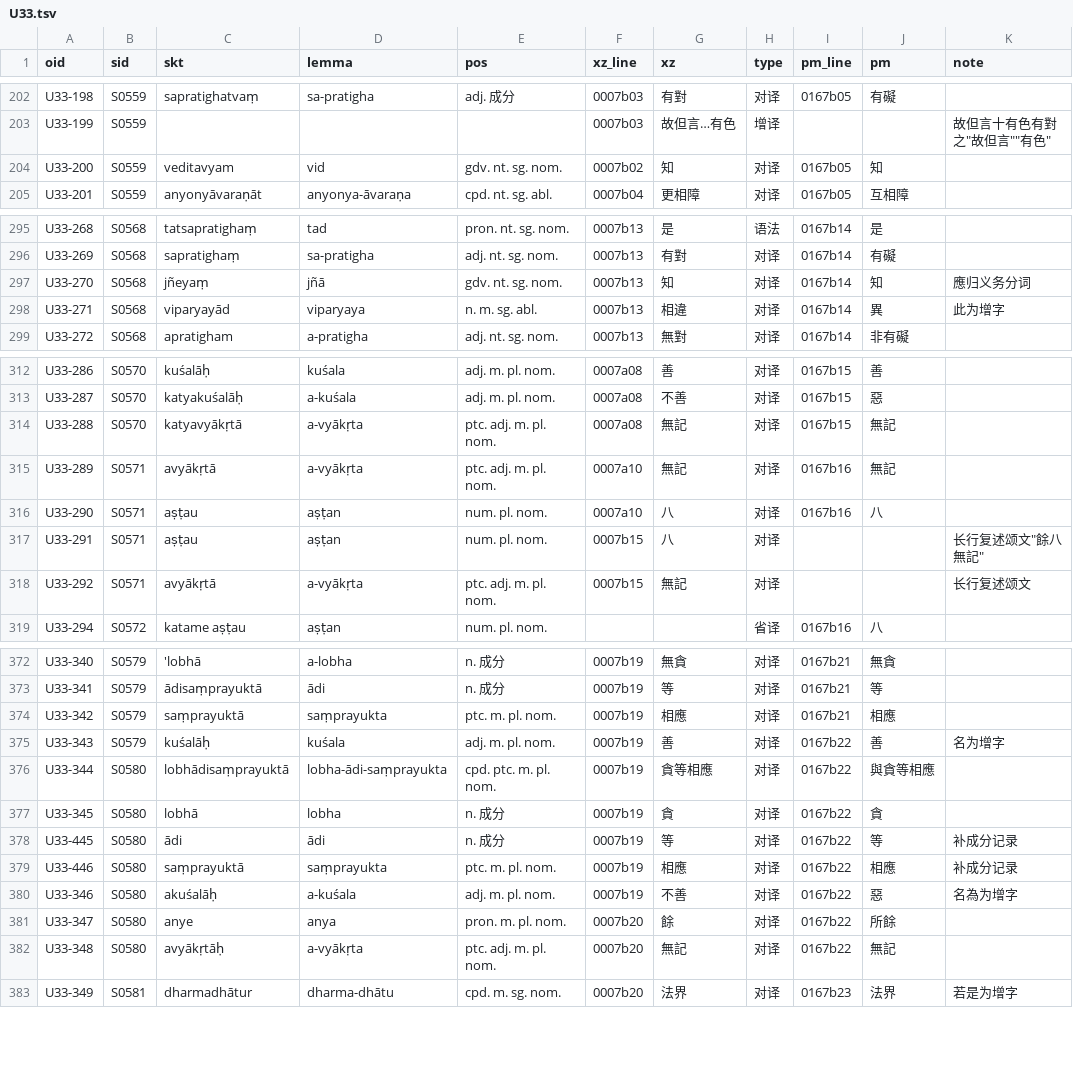
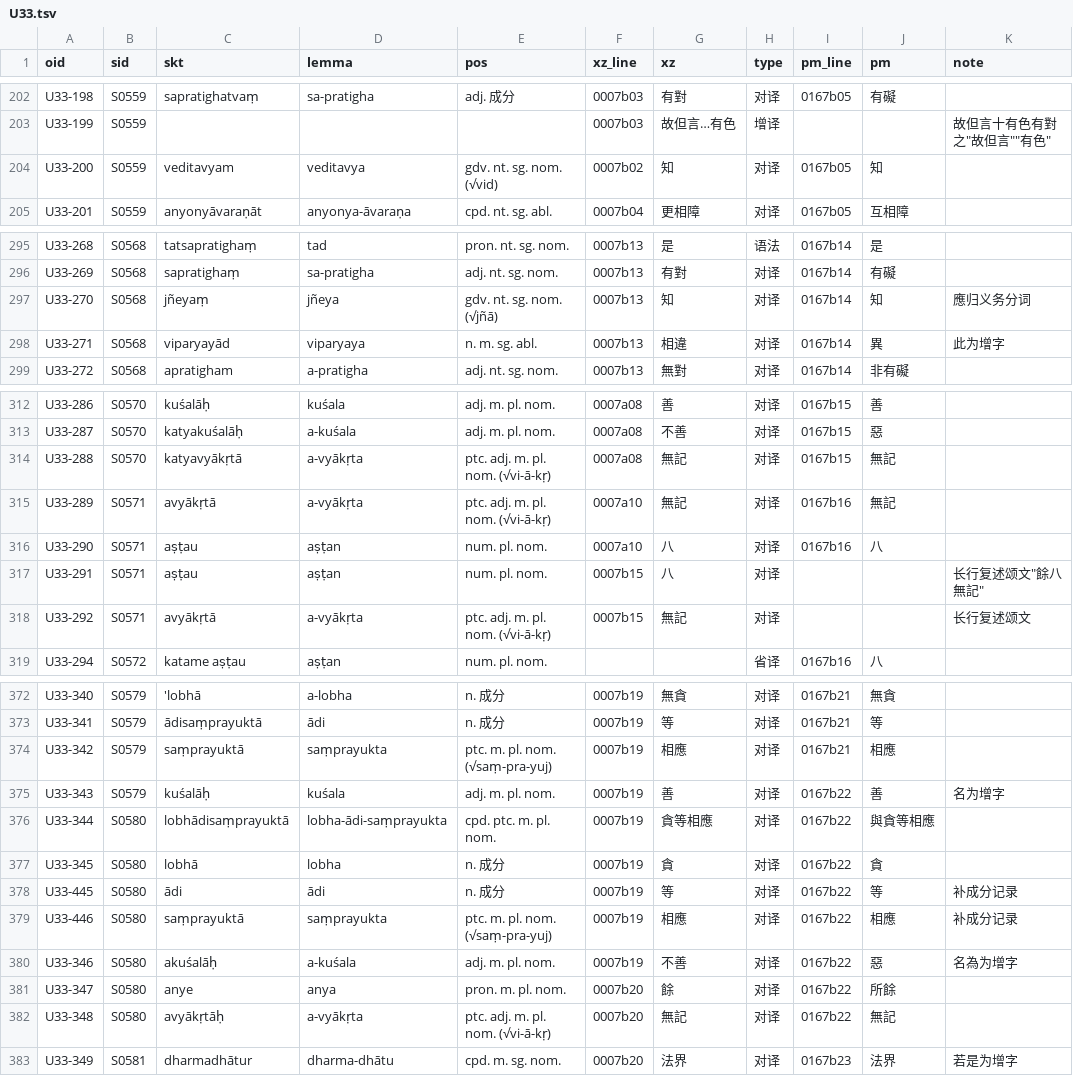
Before and after one commit to yuandengshi/xuanzang-glossary, a TSV file: _work/align/akbh1/occ/U33.tsv, drawn as a sheet; only a part is shown, gaps mark what is left out; the diff covers the shown part only.

```diff
--- a/_work/align/akbh1/occ/U33.tsv
+++ b/_work/align/akbh1/occ/U33.tsv
@@ -203,3 +203,3 @@ U33-198	S0559	sapratighatvaṃ	sa-pratigha	adj. 成分	0007b03	有對	对译	016
 U33-199	S0559				0007b03	故但言…有色	增译			"故但言十有色有對"之"故但言""有色"
-U33-200	S0559	veditavyam	vid	gdv. nt. sg. nom.	0007b02	知	对译	0167b05	知	
+U33-200	S0559	veditavyam	veditavya	gdv. nt. sg. nom. (√vid)	0007b02	知	对译	0167b05	知	
 U33-201	S0559	anyonyāvaraṇāt	anyonya-āvaraṇa	cpd. nt. sg. abl.	0007b04	更相障	对译	0167b05	互相障	
@@ -296,3 +296,3 @@ U33-268	S0568	tatsapratighaṃ	tad	pron. nt. sg. nom.	0007b13	是	语法	0167b14
 U33-269	S0568	sapratighaṃ	sa-pratigha	adj. nt. sg. nom.	0007b13	有對	对译	0167b14	有礙	
-U33-270	S0568	jñeyaṃ	jñā	gdv. nt. sg. nom.	0007b13	知	对译	0167b14	知	"應"归义务分词
+U33-270	S0568	jñeyaṃ	jñeya	gdv. nt. sg. nom. (√jñā)	0007b13	知	对译	0167b14	知	"應"归义务分词
 U33-271	S0568	viparyayād	viparyaya	n. m. sg. abl.	0007b13	相違	对译	0167b14	異	"此"为增字
@@ -313,7 +313,7 @@ U33-286	S0570	kuśalāḥ	kuśala	adj. m. pl. nom.	0007a08	善	对译	0167b15
 U33-287	S0570	katyakuśalāḥ	a-kuśala	adj. m. pl. nom.	0007a08	不善	对译	0167b15	惡	
-U33-288	S0570	katyavyākṛtā	a-vyākṛta	ptc. adj. m. pl. nom.	0007a08	無記	对译	0167b15	無記	
-U33-289	S0571	avyākṛtā	a-vyākṛta	ptc. adj. m. pl. nom.	0007a10	無記	对译	0167b16	無記	
+U33-288	S0570	katyavyākṛtā	a-vyākṛta	ptc. adj. m. pl. nom. (√vi-ā-kṛ)	0007a08	無記	对译	0167b15	無記	
+U33-289	S0571	avyākṛtā	a-vyākṛta	ptc. adj. m. pl. nom. (√vi-ā-kṛ)	0007a10	無記	对译	0167b16	無記	
 U33-290	S0571	aṣṭau	aṣṭan	num. pl. nom.	0007a10	八	对译	0167b16	八	
 U33-291	S0571	aṣṭau	aṣṭan	num. pl. nom.	0007b15	八	对译			长行复述颂文"餘八無記"
-U33-292	S0571	avyākṛtā	a-vyākṛta	ptc. adj. m. pl. nom.	0007b15	無記	对译			长行复述颂文
+U33-292	S0571	avyākṛtā	a-vyākṛta	ptc. adj. m. pl. nom. (√vi-ā-kṛ)	0007b15	無記	对译			长行复述颂文
 U33-294	S0572	katame aṣṭau	aṣṭan	num. pl. nom.			省译	0167b16	八	
@@ -373,3 +373,3 @@ U33-340	S0579	'lobhā	a-lobha	n. 成分	0007b19	無貪	对译	0167b21	無貪
 U33-341	S0579	ādisaṃprayuktā	ādi	n. 成分	0007b19	等	对译	0167b21	等	
-U33-342	S0579	saṃprayuktā	saṃprayukta	ptc. m. pl. nom.	0007b19	相應	对译	0167b21	相應	
+U33-342	S0579	saṃprayuktā	saṃprayukta	ptc. m. pl. nom. (√saṃ-pra-yuj)	0007b19	相應	对译	0167b21	相應	
 U33-343	S0579	kuśalāḥ	kuśala	adj. m. pl. nom.	0007b19	善	对译	0167b22	善	"名"为增字
@@ -378,6 +378,6 @@ U33-345	S0580	lobhā	lobha	n. 成分	0007b19	貪	对译	0167b22	貪
 U33-445	S0580	ādi	ādi	n. 成分	0007b19	等	对译	0167b22	等	补成分记录
-U33-446	S0580	saṃprayuktā	saṃprayukta	ptc. m. pl. nom.	0007b19	相應	对译	0167b22	相應	补成分记录
+U33-446	S0580	saṃprayuktā	saṃprayukta	ptc. m. pl. nom. (√saṃ-pra-yuj)	0007b19	相應	对译	0167b22	相應	补成分记录
 U33-346	S0580	akuśalāḥ	a-kuśala	adj. m. pl. nom.	0007b19	不善	对译	0167b22	惡	"名為"为增字
 U33-347	S0580	anye	anya	pron. m. pl. nom.	0007b20	餘	对译	0167b22	所餘	
-U33-348	S0580	avyākṛtāḥ	a-vyākṛta	ptc. adj. m. pl. nom.	0007b20	無記	对译	0167b22	無記	
+U33-348	S0580	avyākṛtāḥ	a-vyākṛta	ptc. adj. m. pl. nom. (√vi-ā-kṛ)	0007b20	無記	对译	0167b22	無記	
 U33-349	S0581	dharmadhātur	dharma-dhātu	cpd. m. sg. nom.	0007b20	法界	对译	0167b23	法界	"若是"为增字
```
Also changed, not shown: 11 edited cells elsewhere in this file, _work/align/akbh1/occ/U22.tsv, _work/align/akbh1/occ/U38.tsv, 52 other files.
